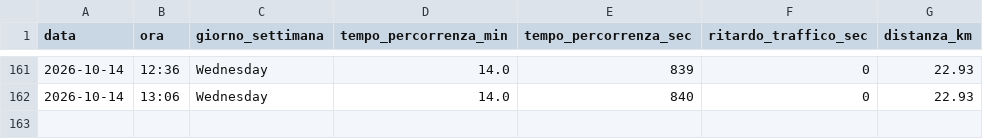
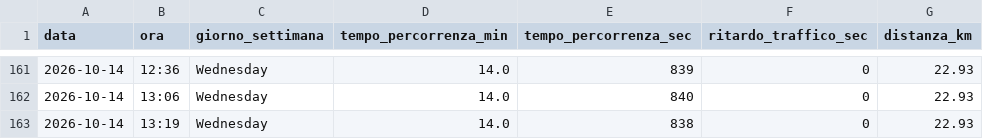
Before and after one commit to carlethegame/traffic-monitor, a CSV file: data/traffic_log.csv, drawn as a sheet; only a part is shown, gaps mark what is left out; the diff names each change by its address in the sheet, - before the commit and + after, or states it on an @@ line.

```diff
--- a/data/traffic_log.csv
+++ b/data/traffic_log.csv
+row 163: 2026-10-14 | 13:19 | Wednesday | 14.0 | 838 | 0 | 22.93
```
